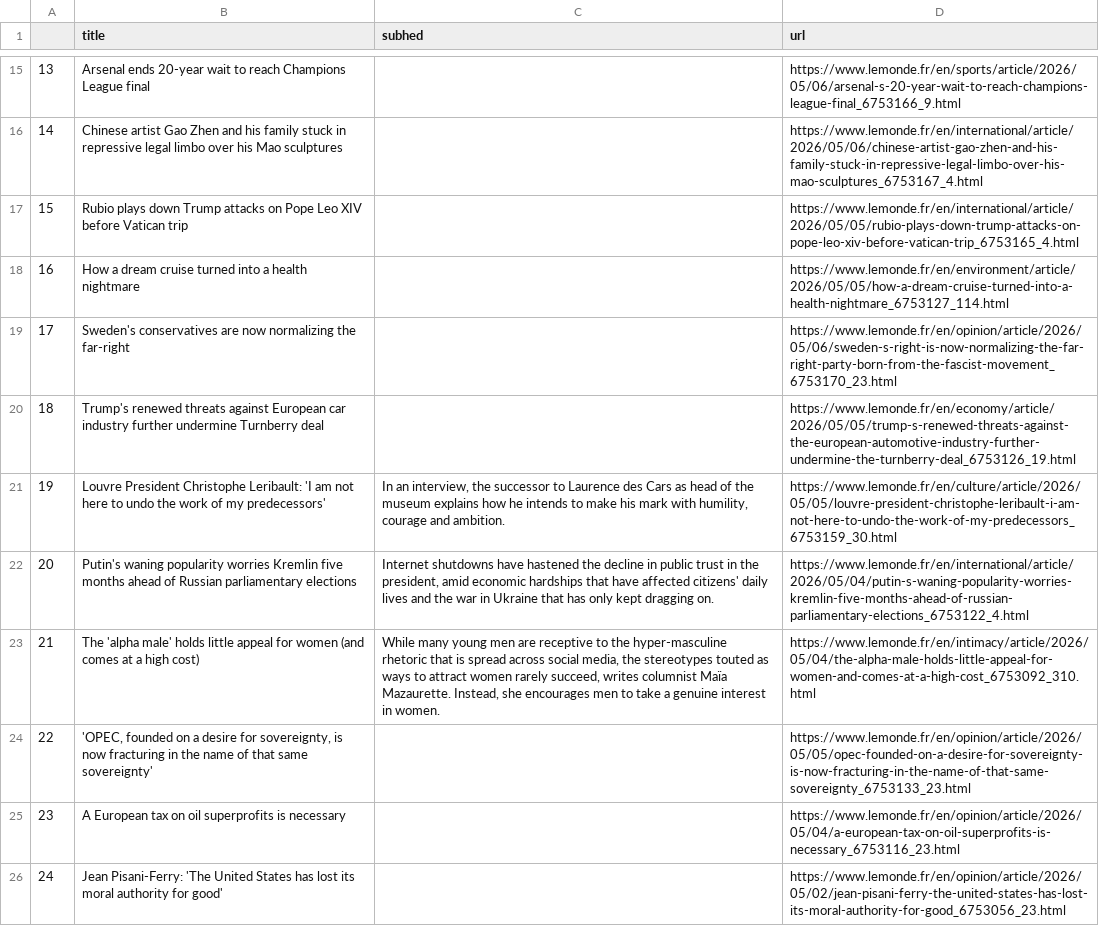
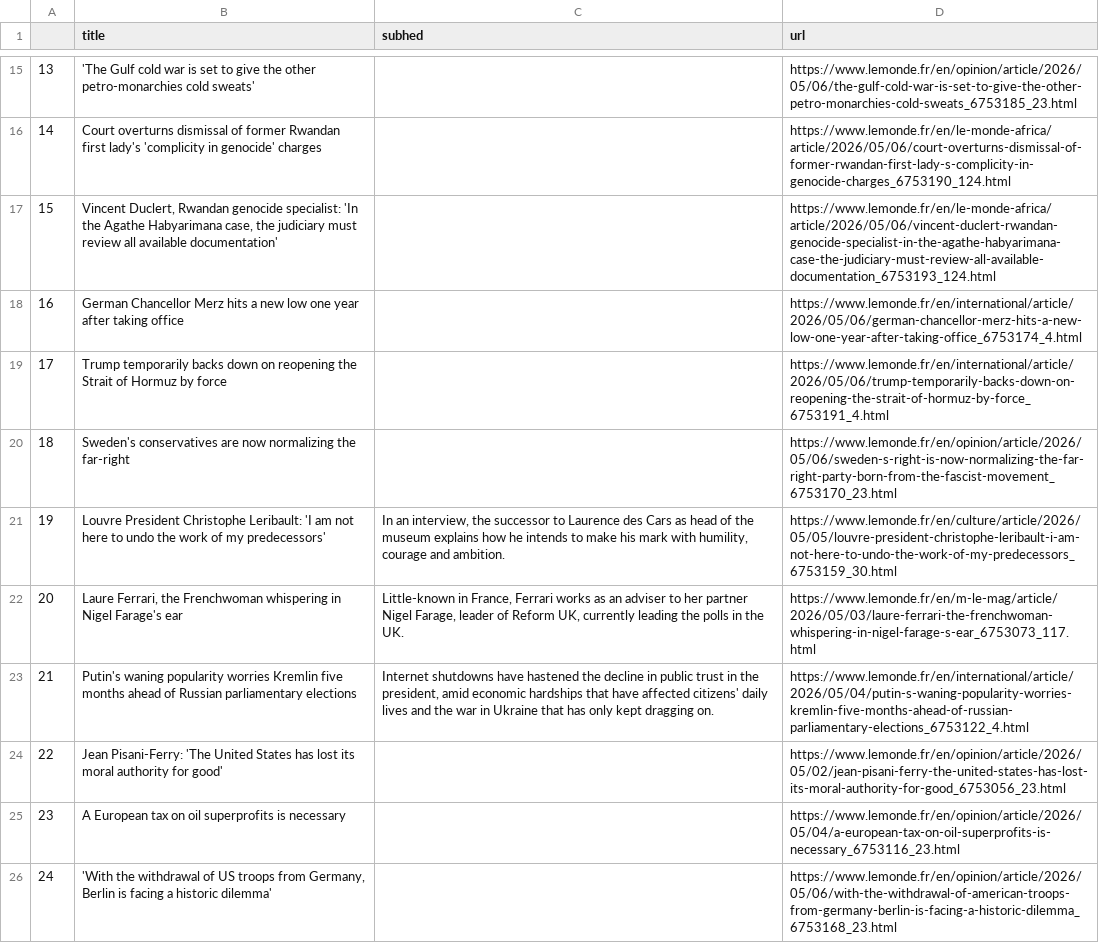
Before and after one commit to Levin-Ari/homework-7, a CSV file: le_monde.csv, drawn as a sheet; only a part is shown, gaps mark what is left out; the diff covers the shown part only; the diff names each change by its address in the sheet, - before the commit and + after, or states it on an @@ line.

```diff
--- a/le_monde.csv
+++ b/le_monde.csv
-B15 (title): Arsenal ends 20-year wait to reach Champions League final
+B15 (title): 'The Gulf cold war is set to give the other petro-monarchies cold sweats'
-D15 (url): https://www.lemonde.fr/en/sports/article/2026/05/06/arsenal-s-20-year-wait-to-reach-champions-league-final_6753166_9.html
+D15 (url): https://www.lemonde.fr/en/opinion/article/2026/05/06/the-gulf-cold-war-is-set-to-give-the-other-petro-monarchies-cold-sweats_6753185_23.html
-B16 (title): Chinese artist Gao Zhen and his family stuck in repressive legal limbo over his Mao sculptures
+B16 (title): Court overturns dismissal of former Rwandan first lady's 'complicity in genocide' charges
-D16 (url): https://www.lemonde.fr/en/international/article/2026/05/06/chinese-artist-gao-zhen-and-his-family-stuck-in-repressive-legal-limbo-over-his-mao-sculptures_6753167_4.html
+D16 (url): https://www.lemonde.fr/en/le-monde-africa/article/2026/05/06/court-overturns-dismissal-of-former-rwandan-first-lady-s-complicity-in-genocide-charges_6753190_124.html
-B17 (title): Rubio plays down Trump attacks on Pope Leo XIV before Vatican trip
+B17 (title): Vincent Duclert, Rwandan genocide specialist: 'In the Agathe Habyarimana case, the judiciary must review all available documentation'
-D17 (url): https://www.lemonde.fr/en/international/article/2026/05/05/rubio-plays-down-trump-attacks-on-pope-leo-xiv-before-vatican-trip_6753165_4.html
+D17 (url): https://www.lemonde.fr/en/le-monde-africa/article/2026/05/06/vincent-duclert-rwandan-genocide-specialist-in-the-agathe-habyarimana-case-the-judiciary-must-review-all-available-documentation_6753193_124.html
-B18 (title): How a dream cruise turned into a health nightmare
+B18 (title): German Chancellor Merz hits a new low one year after taking office
-D18 (url): https://www.lemonde.fr/en/environment/article/2026/05/05/how-a-dream-cruise-turned-into-a-health-nightmare_6753127_114.html
+D18 (url): https://www.lemonde.fr/en/international/article/2026/05/06/german-chancellor-merz-hits-a-new-low-one-year-after-taking-office_6753174_4.html
-B19 (title): Sweden's conservatives are now normalizing the far-right
+B19 (title): Trump temporarily backs down on reopening the Strait of Hormuz by force
-D19 (url): https://www.lemonde.fr/en/opinion/article/2026/05/06/sweden-s-right-is-now-normalizing-the-far-right-party-born-from-the-fascist-movement_6753170_23.html
+D19 (url): https://www.lemonde.fr/en/international/article/2026/05/06/trump-temporarily-backs-down-on-reopening-the-strait-of-hormuz-by-force_6753191_4.html
-B20 (title): Trump's renewed threats against European car industry further undermine Turnberry deal
+B20 (title): Sweden's conservatives are now normalizing the far-right
-D20 (url): https://www.lemonde.fr/en/economy/article/2026/05/05/trump-s-renewed-threats-against-the-european-automotive-industry-further-undermine-the-turnberry-deal_6753126_19.html
+D20 (url): https://www.lemonde.fr/en/opinion/article/2026/05/06/sweden-s-right-is-now-normalizing-the-far-right-party-born-from-the-fascist-movement_6753170_23.html
-B22 (title): Putin's waning popularity worries Kremlin five months ahead of Russian parliamentary elections
+B22 (title): Laure Ferrari, the Frenchwoman whispering in Nigel Farage's ear
-C22 (subhed): Internet shutdowns have hastened the decline in public trust in the president, amid economic hardships that have affected citizens' daily lives and the war in Ukraine that has only kept dragging on.
+C22 (subhed): Little-known in France, Ferrari works as an adviser to her partner Nigel Farage, leader of Reform UK, currently leading the polls in the UK.
-D22 (url): https://www.lemonde.fr/en/international/article/2026/05/04/putin-s-waning-popularity-worries-kremlin-five-months-ahead-of-russian-parliamentary-elections_6753122_4.html
+D22 (url): https://www.lemonde.fr/en/m-le-mag/article/2026/05/03/laure-ferrari-the-frenchwoman-whispering-in-nigel-farage-s-ear_6753073_117.html
-B23 (title): The 'alpha male' holds little appeal for women (and comes at a high cost)
+B23 (title): Putin's waning popularity worries Kremlin five months ahead of Russian parliamentary elections
-C23 (subhed): While many young men are receptive to the hyper-masculine rhetoric that is spread across social media, the stereotypes touted as ways to attract women rarely succeed, writes columnist Maïa Mazaurette. Instead, she encourages men to take a genuine interest in women.
+C23 (subhed): Internet shutdowns have hastened the decline in public trust in the president, amid economic hardships that have affected citizens' daily lives and the war in Ukraine that has only kept dragging on.
-D23 (url): https://www.lemonde.fr/en/intimacy/article/2026/05/04/the-alpha-male-holds-little-appeal-for-women-and-comes-at-a-high-cost_6753092_310.html
+D23 (url): https://www.lemonde.fr/en/international/article/2026/05/04/putin-s-waning-popularity-worries-kremlin-five-months-ahead-of-russian-parliamentary-elections_6753122_4.html
-B24 (title): 'OPEC, founded on a desire for sovereignty, is now fracturing in the name of that same sovereignty'
+B24 (title): Jean Pisani-Ferry: 'The United States has lost its moral authority for good'
-D24 (url): https://www.lemonde.fr/en/opinion/article/2026/05/05/opec-founded-on-a-desire-for-sovereignty-is-now-fracturing-in-the-name-of-that-same-sovereignty_6753133_23.html
+D24 (url): https://www.lemonde.fr/en/opinion/article/2026/05/02/jean-pisani-ferry-the-united-states-has-lost-its-moral-authority-for-good_6753056_23.html
-B26 (title): Jean Pisani-Ferry: 'The United States has lost its moral authority for good'
+B26 (title): 'With the withdrawal of US troops from Germany, Berlin is facing a historic dilemma'
-D26 (url): https://www.lemonde.fr/en/opinion/article/2026/05/02/jean-pisani-ferry-the-united-states-has-lost-its-moral-authority-for-good_6753056_23.html
+D26 (url): https://www.lemonde.fr/en/opinion/article/2026/05/06/with-the-withdrawal-of-american-troops-from-germany-berlin-is-facing-a-historic-dilemma_6753168_23.html
```
Also changed, not shown: 31 edited cells elsewhere in this file.
